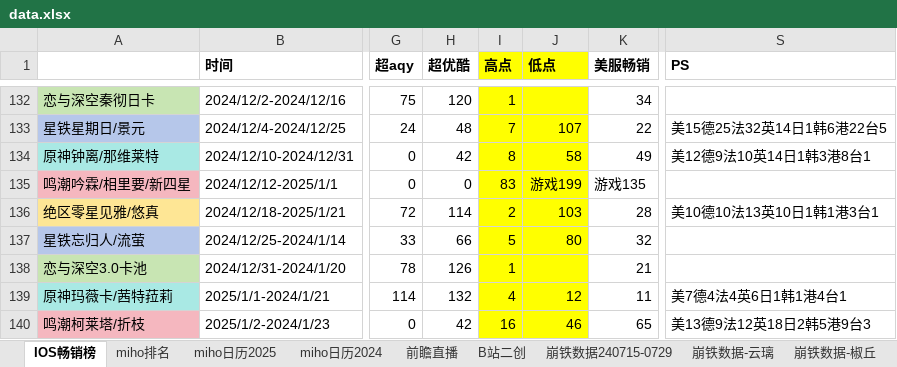
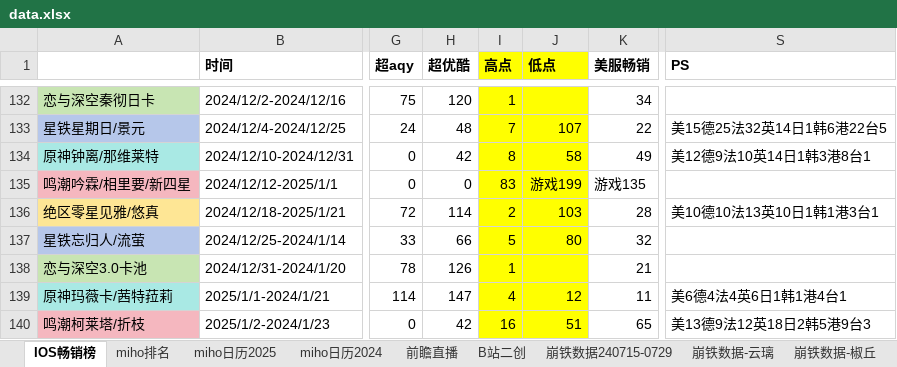
Before and after one commit to zq56745674/HSR_DATA_SERVER, an Excel workbook: doc/data.xlsx, sheet IOS畅销榜, drawn as a sheet; only a part is shown, gaps mark what is left out; values as stored, in another font and other column widths than the file's, no borders; the diff names each change by its address in the sheet, - before the commit and + after, or states it on an @@ line.

```diff
--- a/doc/data.xlsx (sheet IOS畅销榜)
+++ b/doc/data.xlsx (sheet IOS畅销榜)
-H139 (超优酷): 132
+H139 (超优酷): 147
-S139 (PS): 美7德4法4英6日1韩1港4台1
+S139 (PS): 美6德4法4英6日1韩1港4台1
-J140 (低点): 46
+J140 (低点): 51
```
Also changed, not shown: sheet miho排名, sheet B站二创, sheet miho日历2025, charts or pictures, doc/手游大事件日历.xlsx.
